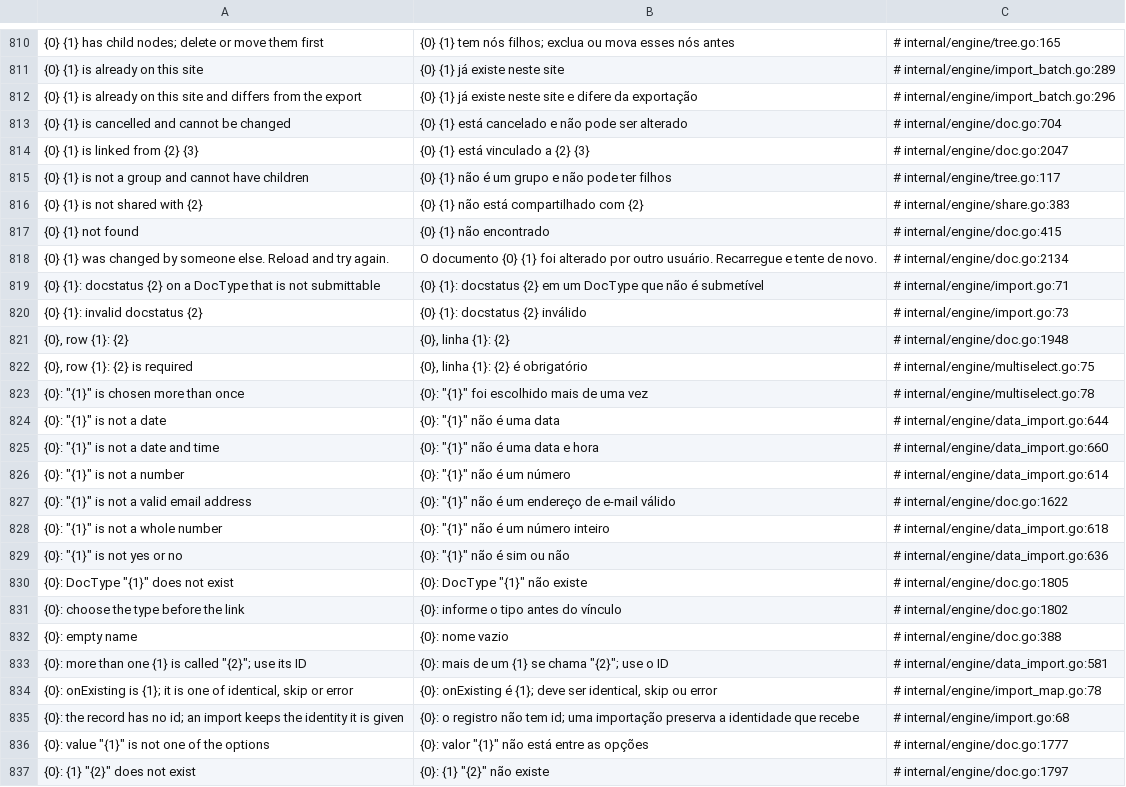
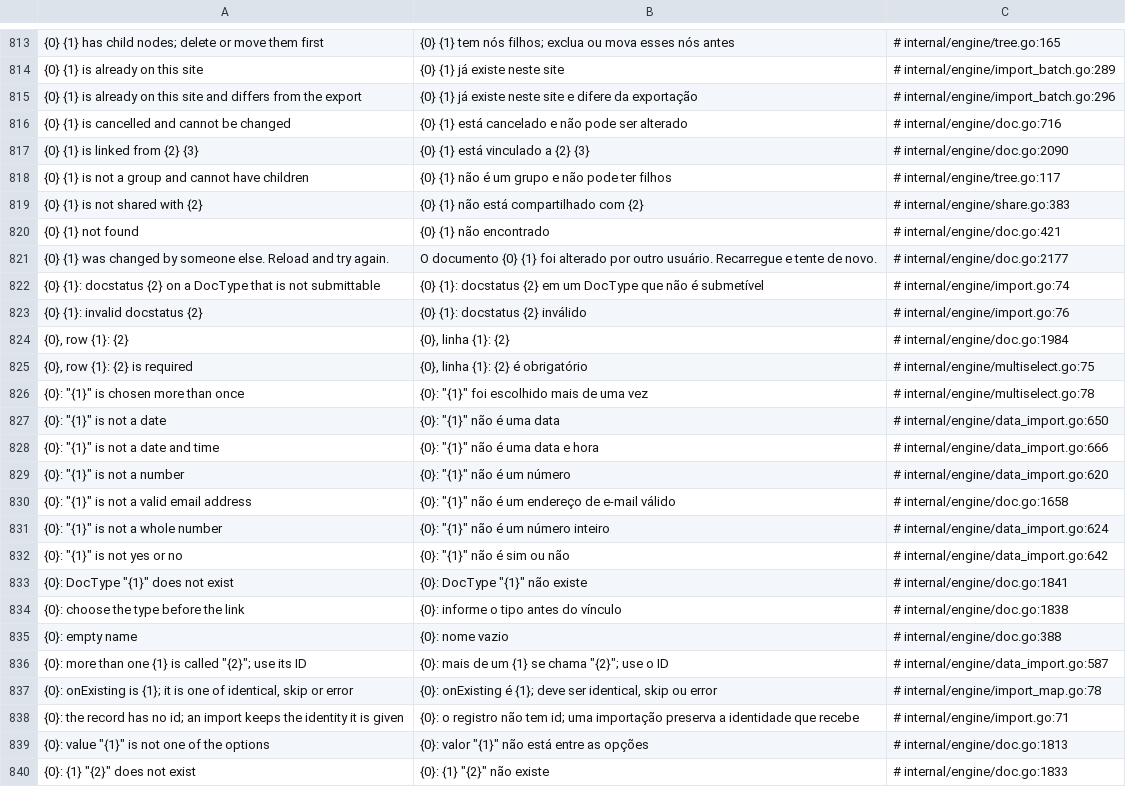
Before and after one commit to jrvidotti/ddcore, a CSV file: core/translations/pt-BR.csv, drawn as a sheet; only a part is shown, gaps mark what is left out; addresses are those after the commit; the diff covers the shown part only; the diff names each change by its address in the sheet, - before the commit and + after, or states it on an @@ line.

```diff
--- a/core/translations/pt-BR.csv
+++ b/core/translations/pt-BR.csv
-C816: # internal/engine/doc.go:704
+C816: # internal/engine/doc.go:716
-C817: # internal/engine/doc.go:2047
+C817: # internal/engine/doc.go:2090
-C820: # internal/engine/doc.go:415
+C820: # internal/engine/doc.go:421
-C821: # internal/engine/doc.go:2134
+C821: # internal/engine/doc.go:2177
-C822: # internal/engine/import.go:71
+C822: # internal/engine/import.go:74
-C823: # internal/engine/import.go:73
+C823: # internal/engine/import.go:76
-C824: # internal/engine/doc.go:1948
+C824: # internal/engine/doc.go:1984
-C827: # internal/engine/data_import.go:644
+C827: # internal/engine/data_import.go:650
-C828: # internal/engine/data_import.go:660
+C828: # internal/engine/data_import.go:666
-C829: # internal/engine/data_import.go:614
+C829: # internal/engine/data_import.go:620
-C830: # internal/engine/doc.go:1622
+C830: # internal/engine/doc.go:1658
-C831: # internal/engine/data_import.go:618
+C831: # internal/engine/data_import.go:624
-C832: # internal/engine/data_import.go:636
+C832: # internal/engine/data_import.go:642
-C833: # internal/engine/doc.go:1805
+C833: # internal/engine/doc.go:1841
-C834: # internal/engine/doc.go:1802
+C834: # internal/engine/doc.go:1838
-C836: # internal/engine/data_import.go:581
+C836: # internal/engine/data_import.go:587
-C838: # internal/engine/import.go:68
+C838: # internal/engine/import.go:71
-C839: # internal/engine/doc.go:1777
+C839: # internal/engine/doc.go:1813
-C840: # internal/engine/doc.go:1797
+C840: # internal/engine/doc.go:1833
```
Also changed, not shown: 3 added rows and 143 edited cells elsewhere in this file, 4 other files.
